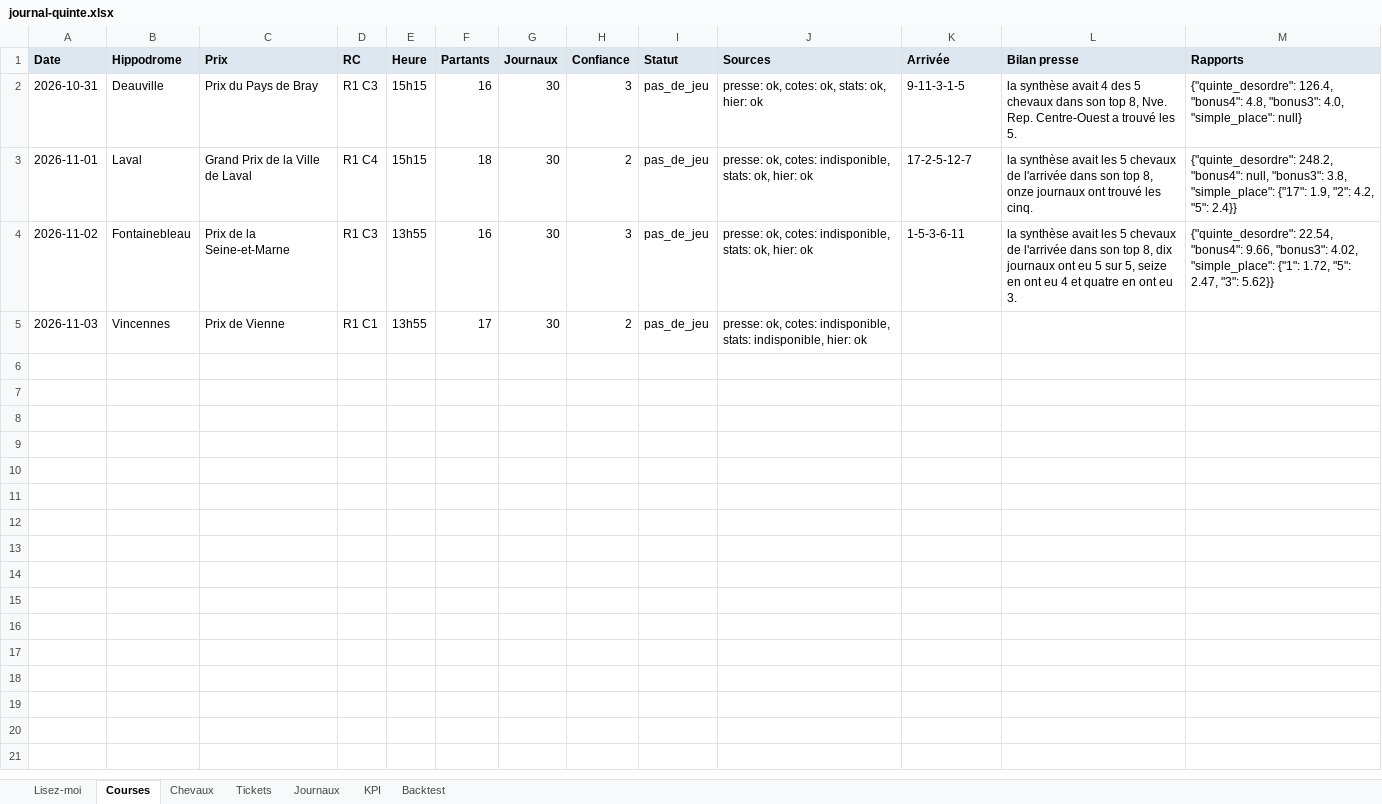
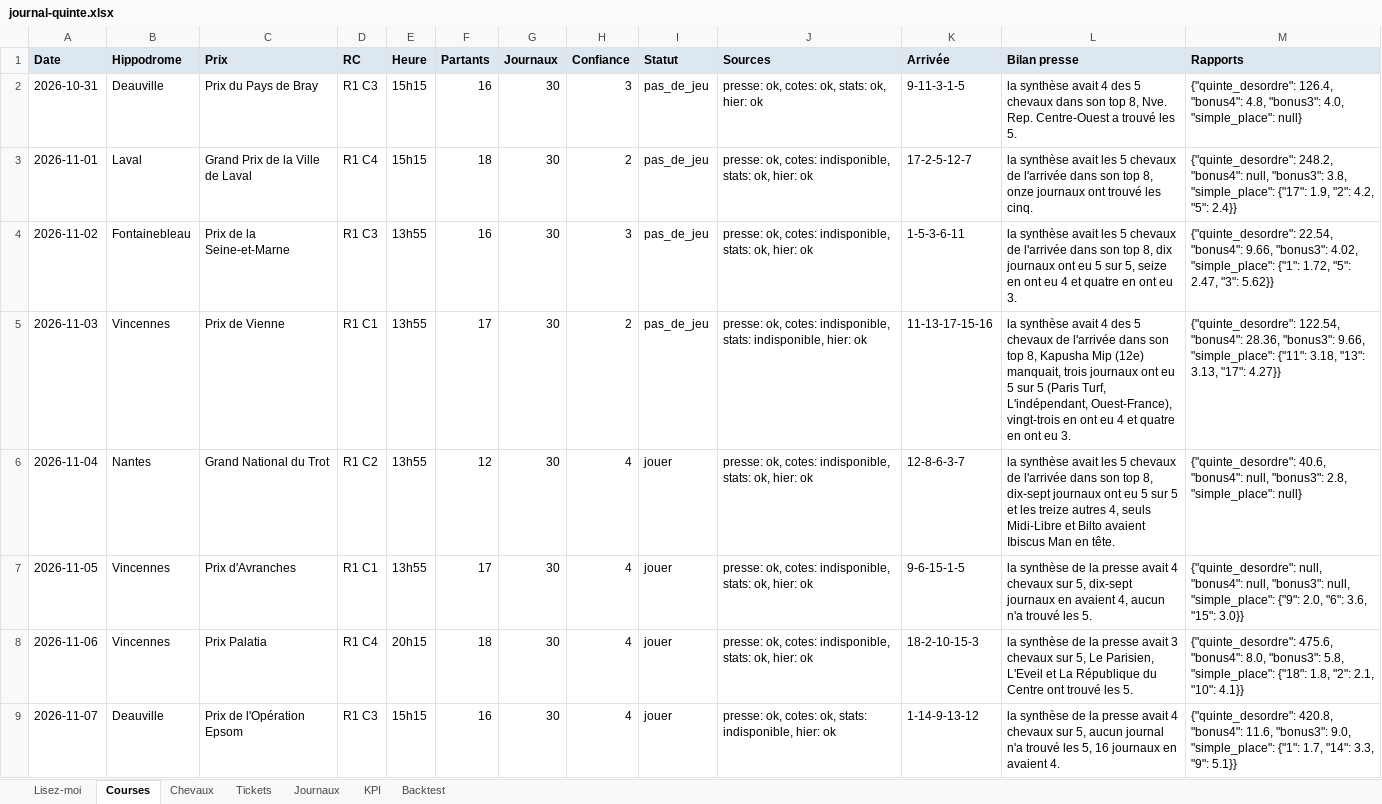
Before and after one commit to julientravers-boop/turf, an Excel workbook: moteur/journal-quinte.xlsx, sheet Courses, drawn as a sheet; only a part is shown; values as stored, in another font and other column widths than the file's, no borders; the diff covers the shown part only; the diff names each change by its address in the sheet, - before the commit and + after, or states it on an @@ line.

Commit message:
Mise en ligne : moteur/journal-quinte.xlsx

```diff
--- a/moteur/journal-quinte.xlsx (sheet Courses)
+++ b/moteur/journal-quinte.xlsx (sheet Courses)
-K5 (Arrivée): (empty)
+K5 (Arrivée): 11-13-17-15-16
-L5 (Bilan presse): (empty)
+L5 (Bilan presse): la synthèse avait 4 des 5 chevaux de l'arrivée dans son top 8, Kapusha Mip (12e) manquait, trois journaux ont eu 5 sur 5 (Paris Turf, L'indépendant, Ouest-France), vingt-trois en ont eu 4 et quatre en ont eu 3.
-M5 (Rapports): (empty)
+M5 (Rapports): {"quinte_desordre": 122.54, "bonus4": 28.36, "bonus3": 9.66, "simple_place": {"11": 3.18, "13": 3.13, "17": 4.27}}
+row 6: 2026-11-04 | Nantes | Grand National du Trot | R1 C2 | 13h55 | 12 | 30 | 4 | jouer | presse: ok, cotes: indisponible, stats: ok, hier: ok | 12-8-6-3-7 | la synthèse avait les 5 chevaux de l'arrivée dans son top 8, dix-sept journaux ont eu 5 sur 5 et les treize autres 4, seuls Midi-Libre et Bilto avaient Ibiscus Man en tête. | {"quinte_desordre": 40.6, "bonus4": null, "bonus3": 2.8, "simple_place": null}
+row 7: 2026-11-05 | Vincennes | Prix d'Avranches | R1 C1 | 13h55 | 17 | 30 | 4 | jouer | presse: ok, cotes: indisponible, stats: ok, hier: ok | 9-6-15-1-5 | la synthèse de la presse avait 4 chevaux sur 5, dix-sept journaux en avaient 4, aucun n'a trouvé les 5. | {"quinte_desordre": null, "bonus4": null, "bonus3": null, "simple_place": {"9": 2.0, "6": 3.6, "15": 3.0}}
+row 8: 2026-11-06 | Vincennes | Prix Palatia | R1 C4 | 20h15 | 18 | 30 | 4 | jouer | presse: ok, cotes: indisponible, stats: ok, hier: ok | 18-2-10-15-3 | la synthèse de la presse avait 3 chevaux sur 5, Le Parisien, L'Eveil et La République du Centre ont trouvé les 5. | {"quinte_desordre": 475.6, "bonus4": 8.0, "bonus3": 5.8, "simple_place": {"18": 1.8, "2": 2.1, "10": 4.1}}
+row 9: 2026-11-07 | Deauville | Prix de l'Opération Epsom | R1 C3 | 15h15 | 16 | 30 | 4 | jouer | presse: ok, cotes: ok, stats: indisponible, hier: ok | 1-14-9-13-12 | la synthèse de la presse avait 4 chevaux sur 5, aucun journal n'a trouvé les 5, 16 journaux en avaient 4. | {"quinte_desordre": 420.8, "bonus4": 11.6, "bonus3": 9.0, "simple_place": {"1": 1.7, "14": 3.3, "9": 5.1}}
```
Also changed, not shown: 4 added rows elsewhere in this sheet, sheet Chevaux, sheet Journaux, sheet Tickets.
